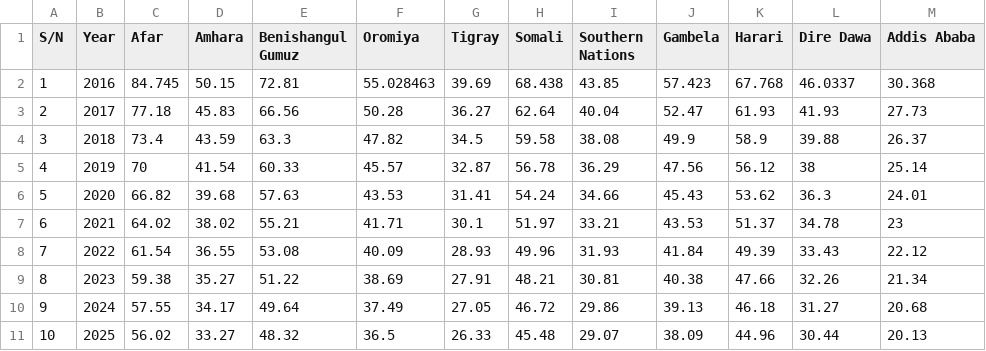
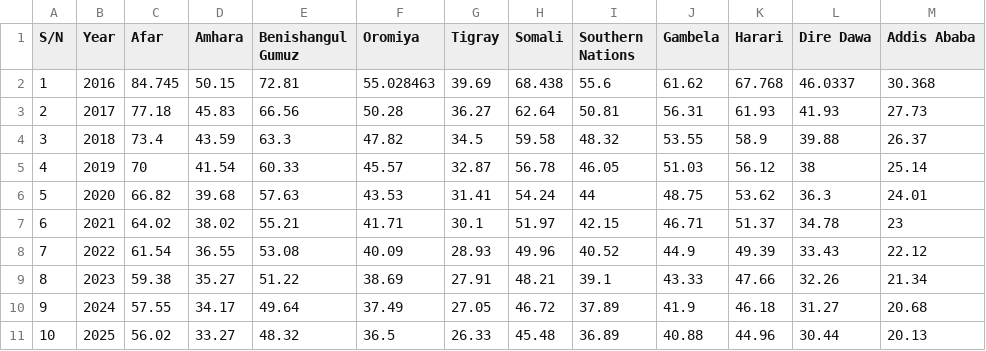
Before and after one commit to kasabd/Demo_test, a CSV file: Regionaltrend.csv, drawn as a sheet.

```diff
--- a/Regionaltrend.csv
+++ b/Regionaltrend.csv
@@ -1,11 +1,11 @@
 S/N,Year,Afar,Amhara,Benishangul Gumuz,Oromiya,Tigray,Somali,Southern Nations ,Gambela,Harari,Dire Dawa,Addis Ababa
-1,2016,84.745,50.15,72.81,55.028463,39.69,68.438,43.85,57.423,67.768,46.0337,30.368
-2,2017,77.18,45.83,66.56,50.28,36.27,62.64,40.04,52.47,61.93,41.93,27.73
-3,2018,73.4,43.59,63.3,47.82,34.5,59.58,38.08,49.9,58.9,39.88,26.37
-4,2019,70,41.54,60.33,45.57,32.87,56.78,36.29,47.56,56.12,38,25.14
-5,2020,66.82,39.68,57.63,43.53,31.41,54.24,34.66,45.43,53.62,36.3,24.01
-6,2021,64.02,38.02,55.21,41.71,30.1,51.97,33.21,43.53,51.37,34.78,23
-7,2022,61.54,36.55,53.08,40.09,28.93,49.96,31.93,41.84,49.39,33.43,22.12
-8,2023,59.38,35.27,51.22,38.69,27.91,48.21,30.81,40.38,47.66,32.26,21.34
-9,2024,57.55,34.17,49.64,37.49,27.05,46.72,29.86,39.13,46.18,31.27,20.68
-10,2025,56.02,33.27,48.32,36.5,26.33,45.48,29.07,38.09,44.96,30.44,20.13
+1,2016,84.745,50.15,72.81,55.028463,39.69,68.438,55.6,61.62,67.768,46.0337,30.368
+2,2017,77.18,45.83,66.56,50.28,36.27,62.64,50.81,56.31,61.93,41.93,27.73
+3,2018,73.4,43.59,63.3,47.82,34.5,59.58,48.32,53.55,58.9,39.88,26.37
+4,2019,70,41.54,60.33,45.57,32.87,56.78,46.05,51.03,56.12,38,25.14
+5,2020,66.82,39.68,57.63,43.53,31.41,54.24,44,48.75,53.62,36.3,24.01
+6,2021,64.02,38.02,55.21,41.71,30.1,51.97,42.15,46.71,51.37,34.78,23
+7,2022,61.54,36.55,53.08,40.09,28.93,49.96,40.52,44.9,49.39,33.43,22.12
+8,2023,59.38,35.27,51.22,38.69,27.91,48.21,39.1,43.33,47.66,32.26,21.34
+9,2024,57.55,34.17,49.64,37.49,27.05,46.72,37.89,41.9,46.18,31.27,20.68
+10,2025,56.02,33.27,48.32,36.5,26.33,45.48,36.89,40.88,44.96,30.44,20.13
```
Also changed, not shown: Regionalpointestimate.csv.
